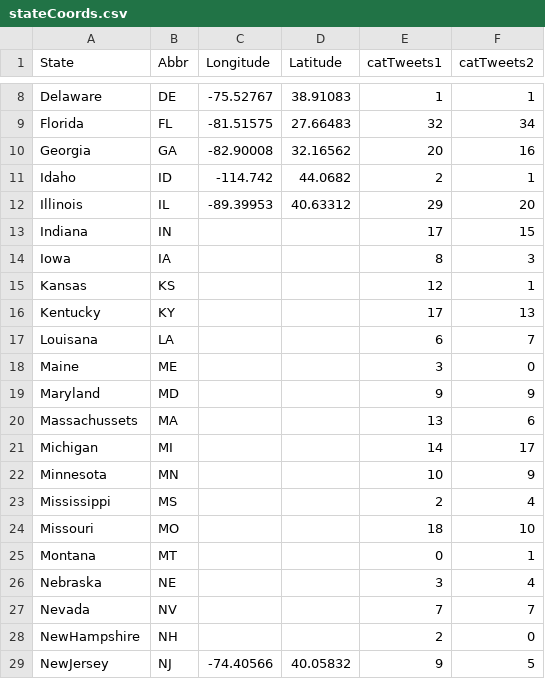
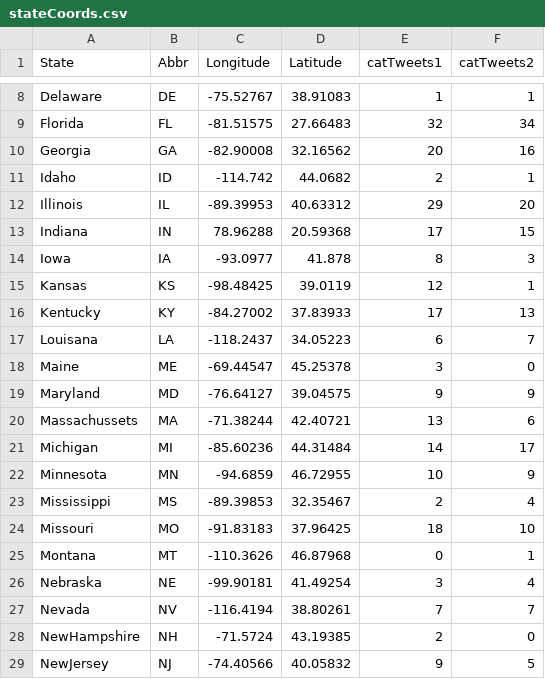
Before and after one commit to ktlawlor/Senior-Research, a CSV file: stateCoords.csv, drawn as a sheet; only a part is shown, gaps mark what is left out; the diff covers the shown part only.

Commit message:
Revision of code and addition of State Coords and Table Proportions.

```diff
--- a/stateCoords.csv
+++ b/stateCoords.csv
@@ -12,18 +12,18 @@ Idaho,ID,-114.742,44.0682,2,1
 Illinois,IL,-89.39953,40.63312,29,20
-Indiana,IN,,,17,15
-Iowa,IA,,,8,3
-Kansas,KS,,,12,1
-Kentucky,KY,,,17,13
-Louisana,LA,,,6,7
-Maine,ME,,,3,0
-Maryland,MD,,,9,9
-Massachussets,MA,,,13,6
-Michigan,MI,,,14,17
-Minnesota,MN,,,10,9
-Mississippi,MS,,,2,4
-Missouri,MO,,,18,10
-Montana,MT,,,0,1
-Nebraska,NE,,,3,4
-Nevada,NV,,,7,7
-NewHampshire,NH,,,2,0
+Indiana,IN,78.96288,20.59368,17,15
+Iowa,IA,-93.0977,41.878,8,3
+Kansas,KS,-98.48425,39.0119,12,1
+Kentucky,KY,-84.27002,37.83933,17,13
+Louisana,LA,-118.2437,34.05223,6,7
+Maine,ME,-69.44547,45.25378,3,0
+Maryland,MD,-76.64127,39.04575,9,9
+Massachussets,MA,-71.38244,42.40721,13,6
+Michigan,MI,-85.60236,44.31484,14,17
+Minnesota,MN,-94.6859,46.72955,10,9
+Mississippi,MS,-89.39853,32.35467,2,4
+Missouri,MO,-91.83183,37.96425,18,10
+Montana,MT,-110.3626,46.87968,0,1
+Nebraska,NE,-99.90181,41.49254,3,4
+Nevada,NV,-116.4194,38.80261,7,7
+NewHampshire,NH,-71.5724,43.19385,2,0
 NewJersey,NJ,-74.40566,40.05832,9,5
```
Also changed, not shown: 40 edited cells elsewhere in this file, 2 other files.
